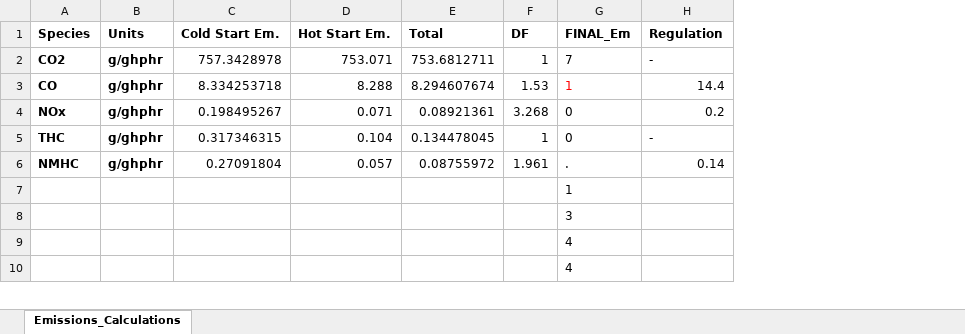
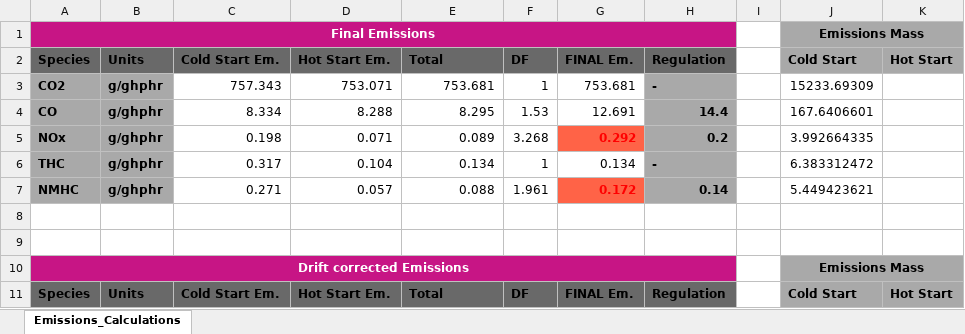
Before and after one commit to bischofs/Python-data-works, an Excel workbook: Anton Test/1065_Calculation/Final.xlsx, sheet Emissions_Calculations, drawn as a sheet; only a part is shown; values as stored, in another font and other column widths than the file's, no borders; removed rows and columns are numbered as before the commit, all else as after; the diff covers the shown part only; the diff names each change by its address in the sheet, - before the commit and + after, or states it on an @@ line.

Commit message:
Anton Work

```diff
--- a/Anton Test/1065_Calculation/Final.xlsx (sheet Emissions_Calculations)
+++ b/Anton Test/1065_Calculation/Final.xlsx (sheet Emissions_Calculations)
-column G (FINAL_Em), rows 2-10: 7 | 1 | 0 | 0 | . | 1 | 3 | 4 | 4
+column G (FINAL Em.), rows 3-11: 753.681 | 12.691 | 0.292 | 0.134 | 0.172 |  |  |  | FINAL Em.
+column I, empty
+column J (Cold Start), rows 3-11: 15233.69309 | 167.6406601 | 3.992664335 | 6.383312472 | 5.449423621 |  |  | Emissions Mass | Cold Start
+column K (Hot Start), row 11: Hot Start
+row 1: Final Emissions |  |  |  |  |  |  |  |  | Emissions Mass
-A2:F2 fill: none
+A2:F2 fill: #696969
-H2 fill: none
+H2 fill: #696969
-A3:B7 fill: none
+A3:B7 fill: #A9A9A9
-C3 (Cold Start Em.): 757.3428978
+C3 (Cold Start Em.): 757.343
-E3 (Total): 753.6812711
+E3 (Total): 753.681
@@ H3:H7 fill: none → #A9A9A9, bold: off → on @@
-C4 (Cold Start Em.): 8.334253718
+C4 (Cold Start Em.): 8.334
-E4 (Total): 8.294607674
+E4 (Total): 8.295
-C5 (Cold Start Em.): 0.198495267
+C5 (Cold Start Em.): 0.198
-E5 (Total): 0.08921361
+E5 (Total): 0.089
-C6 (Cold Start Em.): 0.317346315
+C6 (Cold Start Em.): 0.317
-E6 (Total): 0.134478045
+E6 (Total): 0.134
-C7 (Cold Start Em.): 0.27091804
+C7 (Cold Start Em.): 0.271
-E7 (Total): 0.08755972
+E7 (Total): 0.088
-A10 (Species): (empty)
+A10 (Species): Drift corrected Emissions
-A10:F10 fill: none
+A10:F10 fill: #C71585
+A10:H10 merged
-H10 fill: none
+H10 fill: #C71585
-A11 (Species): (empty)
+A11 (Species): Species
-A11:F11 fill: none
+A11:F11 fill: #696969
-B11 (Units): (empty)
+B11 (Units): Units
-C11 (Cold Start Em.): (empty)
+C11 (Cold Start Em.): Cold Start Em.
-D11 (Hot Start Em.): (empty)
+D11 (Hot Start Em.): Hot Start Em.
-E11 (Total): (empty)
+E11 (Total): Total
-F11 (DF): (empty)
+F11 (DF): DF
-H11 (Regulation): (empty)
+H11 (Regulation): Regulation
-H11 fill: none
+H11 fill: #696969
```
Also changed, not shown: 3 removed rows, 35 edited cells and cell formats elsewhere in this sheet, 6 other files.
